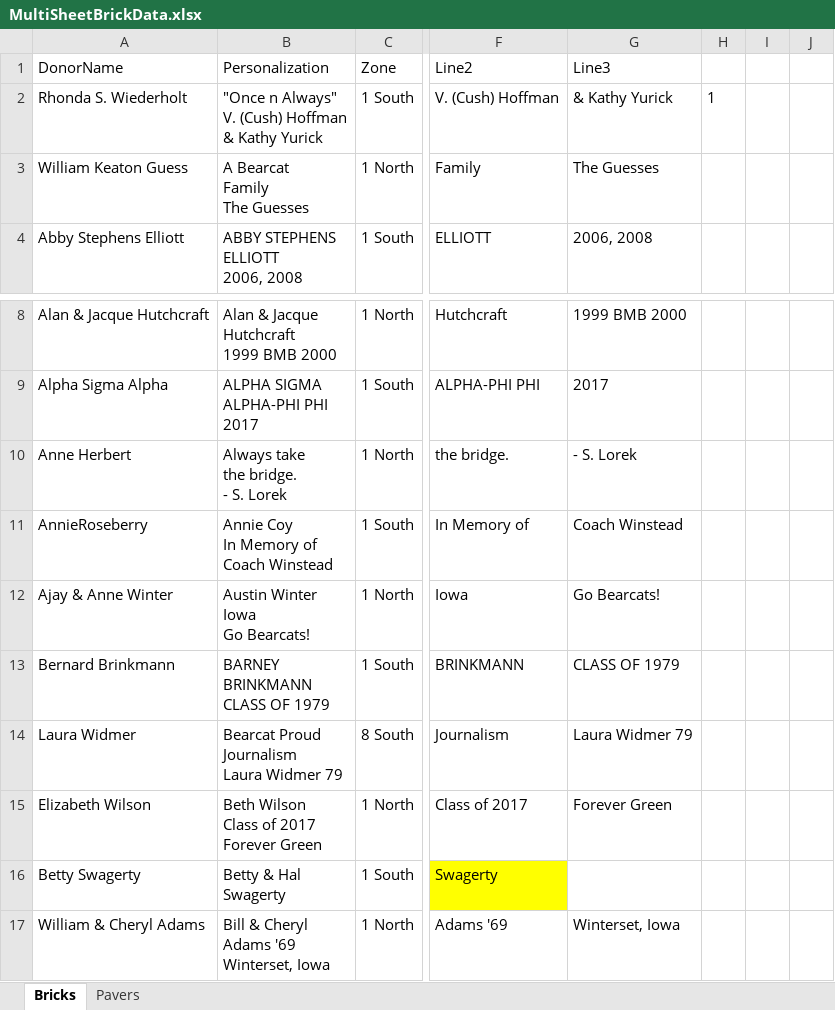
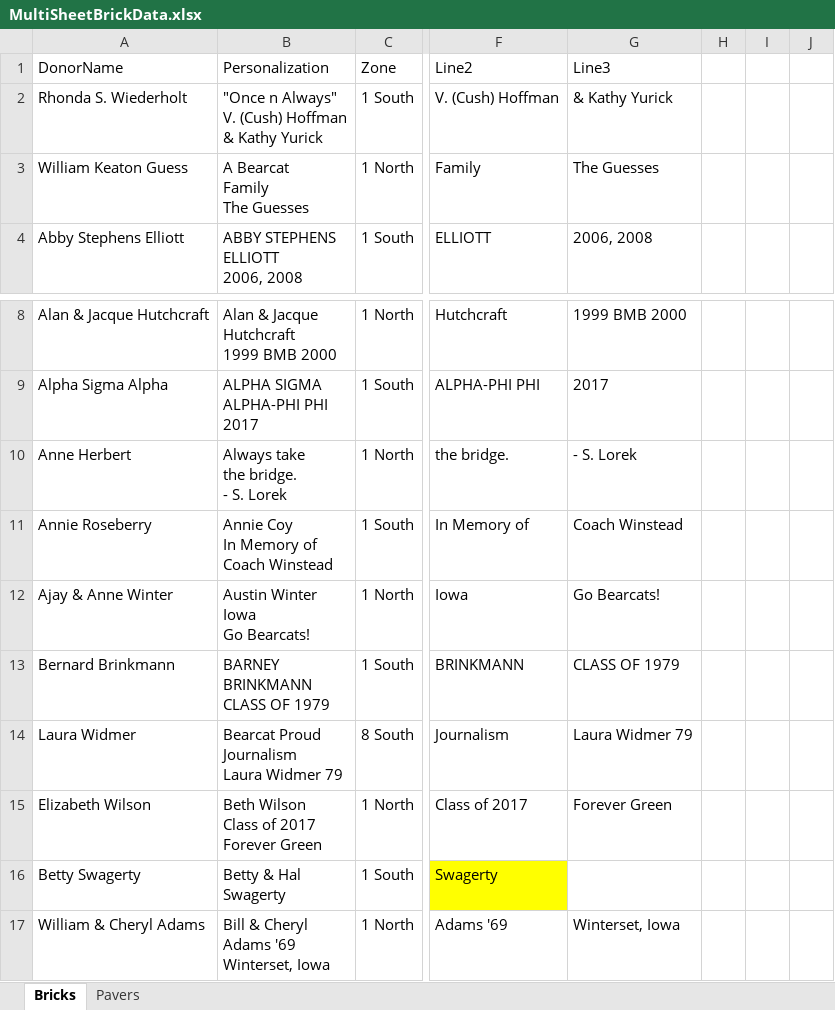
Before and after one commit to wendycorene/bricks, an Excel workbook: data/MultiSheetBrickData.xlsx, sheet Bricks, drawn as a sheet; only a part is shown, gaps mark what is left out; values as stored, in another font and other column widths than the file's, no borders; the diff names each change by its address in the sheet, - before the commit and + after, or states it on an @@ line.

Commit message:
updated documentation and fixed an unauthorized change someone made to the excel file

```diff
--- a/data/MultiSheetBrickData.xlsx (sheet Bricks)
+++ b/data/MultiSheetBrickData.xlsx (sheet Bricks)
-H2: 1
+H2: (empty)
-A11 (DonorName): AnnieRoseberry
+A11 (DonorName): Annie Roseberry
```
Also changed, not shown: 1 other file.
